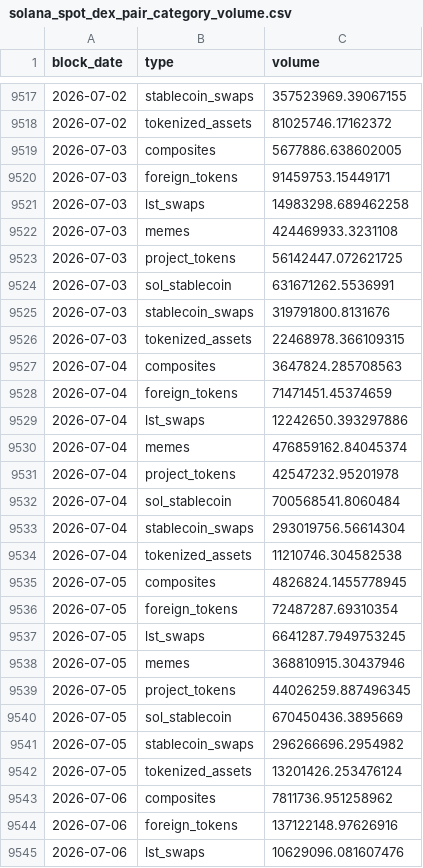
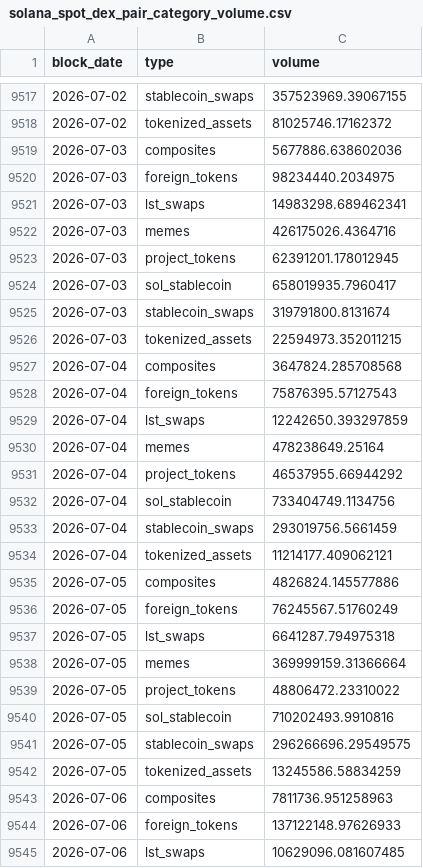
Before and after one commit to ario-57/solana-dex-vol-by-token-cat, a CSV file: data/solana_spot_dex_pair_category_volume.csv, drawn as a sheet; only a part is shown, gaps mark what is left out; the diff covers the shown part only.

```diff
--- a/data/solana_spot_dex_pair_category_volume.csv
+++ b/data/solana_spot_dex_pair_category_volume.csv
@@ -9518,28 +9518,28 @@ block_date,type,volume
 2026-07-02,tokenized_assets,81025746.17162372
-2026-07-03,composites,5677886.638602005
-2026-07-03,foreign_tokens,91459753.15449171
-2026-07-03,lst_swaps,14983298.689462258
-2026-07-03,memes,424469933.3231108
-2026-07-03,project_tokens,56142447.072621725
-2026-07-03,sol_stablecoin,631671262.5536991
-2026-07-03,stablecoin_swaps,319791800.8131676
-2026-07-03,tokenized_assets,22468978.366109315
-2026-07-04,composites,3647824.285708563
-2026-07-04,foreign_tokens,71471451.45374659
-2026-07-04,lst_swaps,12242650.393297886
-2026-07-04,memes,476859162.84045374
-2026-07-04,project_tokens,42547232.95201978
-2026-07-04,sol_stablecoin,700568541.8060484
-2026-07-04,stablecoin_swaps,293019756.56614304
-2026-07-04,tokenized_assets,11210746.304582538
-2026-07-05,composites,4826824.1455778945
-2026-07-05,foreign_tokens,72487287.69310354
-2026-07-05,lst_swaps,6641287.7949753245
-2026-07-05,memes,368810915.30437946
-2026-07-05,project_tokens,44026259.887496345
-2026-07-05,sol_stablecoin,670450436.3895669
-2026-07-05,stablecoin_swaps,296266696.2954982
-2026-07-05,tokenized_assets,13201426.253476124
-2026-07-06,composites,7811736.951258962
-2026-07-06,foreign_tokens,137122148.97626916
-2026-07-06,lst_swaps,10629096.081607476
+2026-07-03,composites,5677886.638602036
+2026-07-03,foreign_tokens,98234440.2034975
+2026-07-03,lst_swaps,14983298.689462341
+2026-07-03,memes,426175026.4364716
+2026-07-03,project_tokens,62391201.178012945
+2026-07-03,sol_stablecoin,658019935.7960417
+2026-07-03,stablecoin_swaps,319791800.8131674
+2026-07-03,tokenized_assets,22594973.352011215
+2026-07-04,composites,3647824.285708568
+2026-07-04,foreign_tokens,75876395.57127543
+2026-07-04,lst_swaps,12242650.393297859
+2026-07-04,memes,478238649.25164
+2026-07-04,project_tokens,46537955.66944292
+2026-07-04,sol_stablecoin,733404749.1134756
+2026-07-04,stablecoin_swaps,293019756.5661459
+2026-07-04,tokenized_assets,11214177.409062121
+2026-07-05,composites,4826824.145577886
+2026-07-05,foreign_tokens,76245567.51760249
+2026-07-05,lst_swaps,6641287.794975318
+2026-07-05,memes,369999159.31366664
+2026-07-05,project_tokens,48806472.23310022
+2026-07-05,sol_stablecoin,710202493.9910816
+2026-07-05,stablecoin_swaps,296266696.29549575
+2026-07-05,tokenized_assets,13245586.58834259
+2026-07-06,composites,7811736.951258963
+2026-07-06,foreign_tokens,137122148.97626933
+2026-07-06,lst_swaps,10629096.081607485
```
Also changed, not shown: 8 added rows and 13 edited cells elsewhere in this file, data/solana_spot_volume_by_dex.csv.
